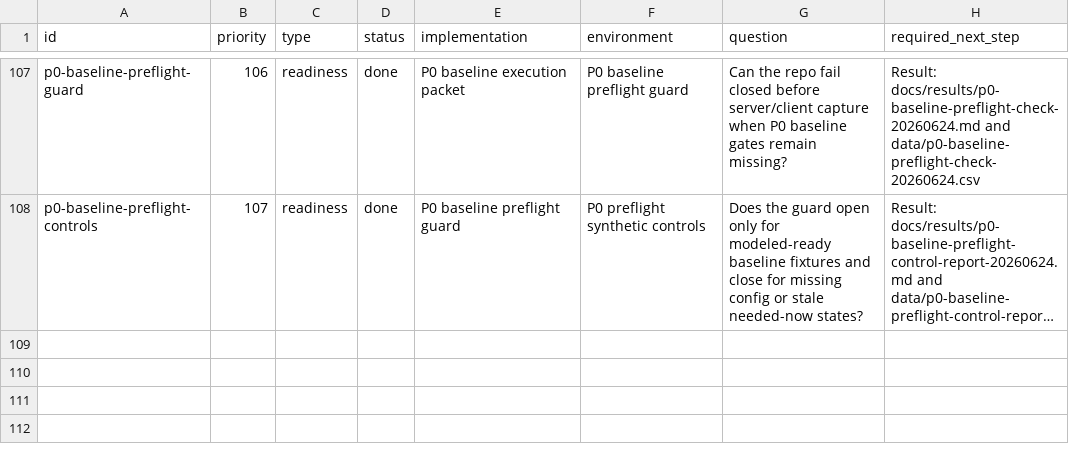
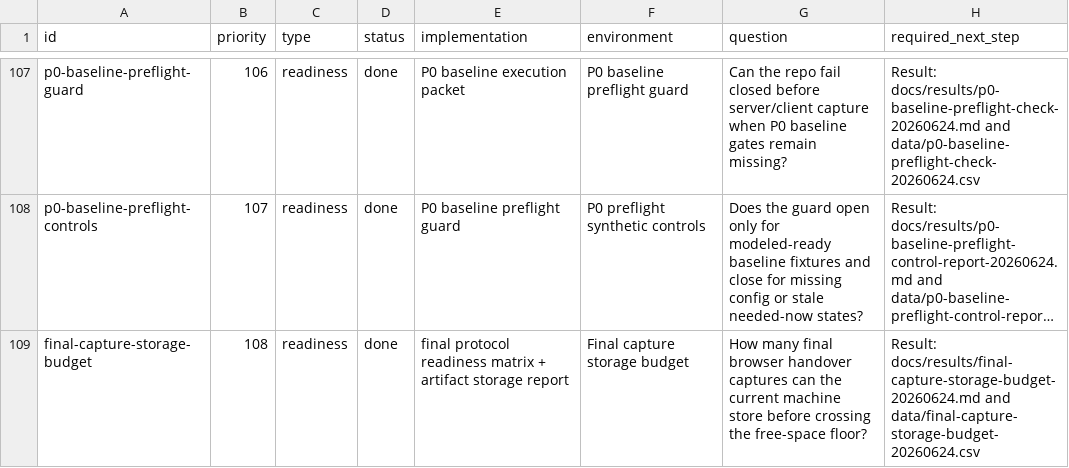
Before and after one commit to manNomi/quic-connect-migration, a CSV file: harness/manifests/experiment-matrix.csv, drawn as a sheet; only a part is shown, gaps mark what is left out; long unchanged cells end in …; the diff names each change by its address in the sheet, - before the commit and + after, or states it on an @@ line.

Commit message:
readiness: final capture storage budget 추가

```diff
--- a/harness/manifests/experiment-matrix.csv
+++ b/harness/manifests/experiment-matrix.csv
+row 109: final-capture-storage-budget | 108 | readiness | done | final protocol readiness matrix + artifact storage report | Final capture storage budget | How many final browser handover captures can the current machine store before crossing the free-space floor? | Result: docs/results/final-capture-storage-budget-20260624.md and data/final-capture-storage-budget-20260624.csv
```
Also changed, not shown: 24 other files.
